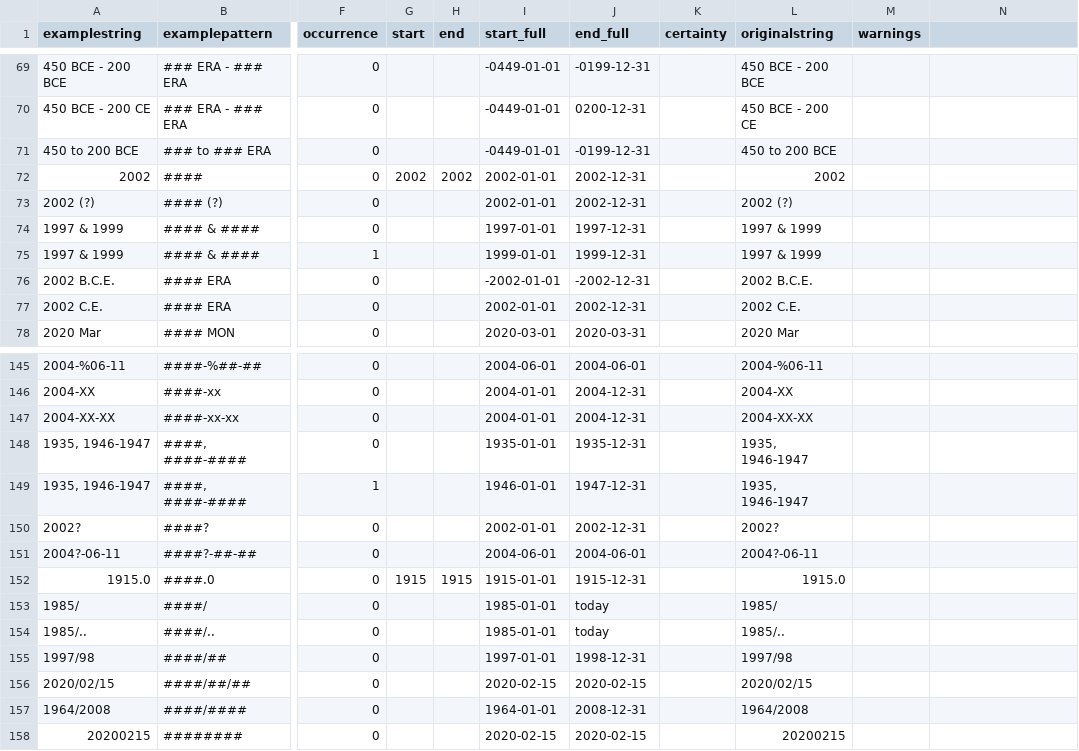
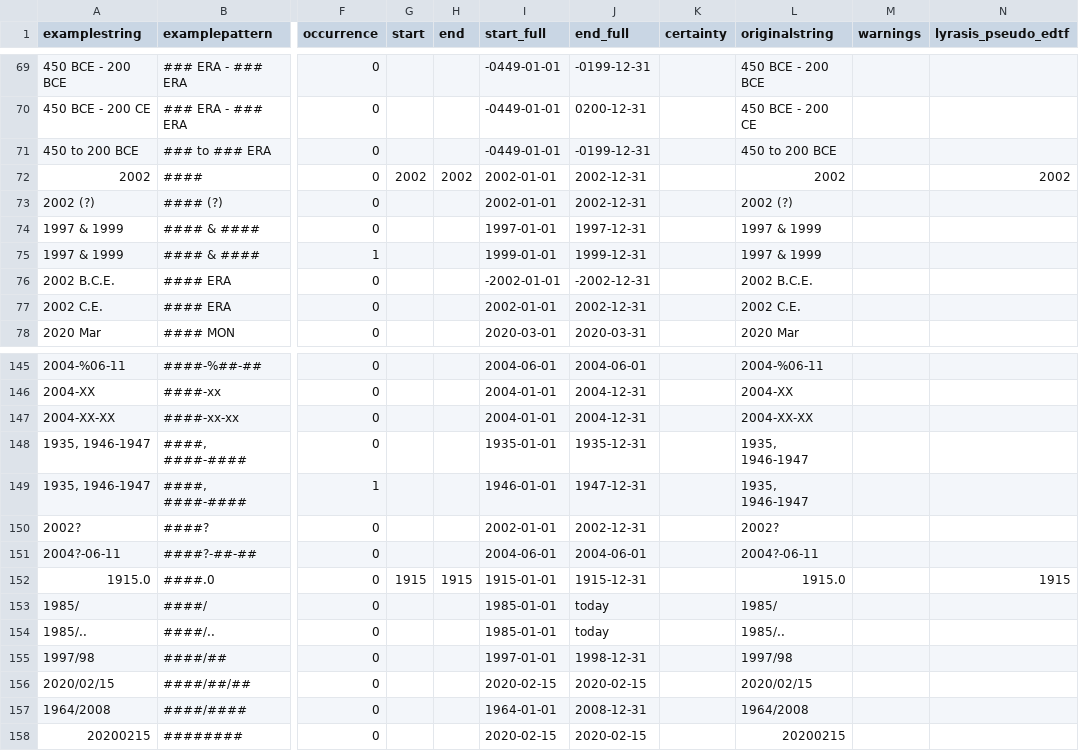
Before and after one commit to kspurgin/emendate, a CSV file: spec/support/examples.csv, drawn as a sheet; only a part is shown, gaps mark what is left out; the diff covers the shown part only; the diff names each change by its address in the sheet, - before the commit and + after, or states it on an @@ line.

Commit message:
add lyrasis_pseudo_edtf output column

```diff
--- a/spec/support/examples.csv
+++ b/spec/support/examples.csv
-N1: (empty)
+N1: lyrasis_pseudo_edtf
-N72 (lyrasis_pseudo_edtf): (empty)
+N72 (lyrasis_pseudo_edtf): 2002
-N152 (lyrasis_pseudo_edtf): (empty)
+N152 (lyrasis_pseudo_edtf): 1915
```
Also changed, not shown: 13 edited cells elsewhere in this file.
